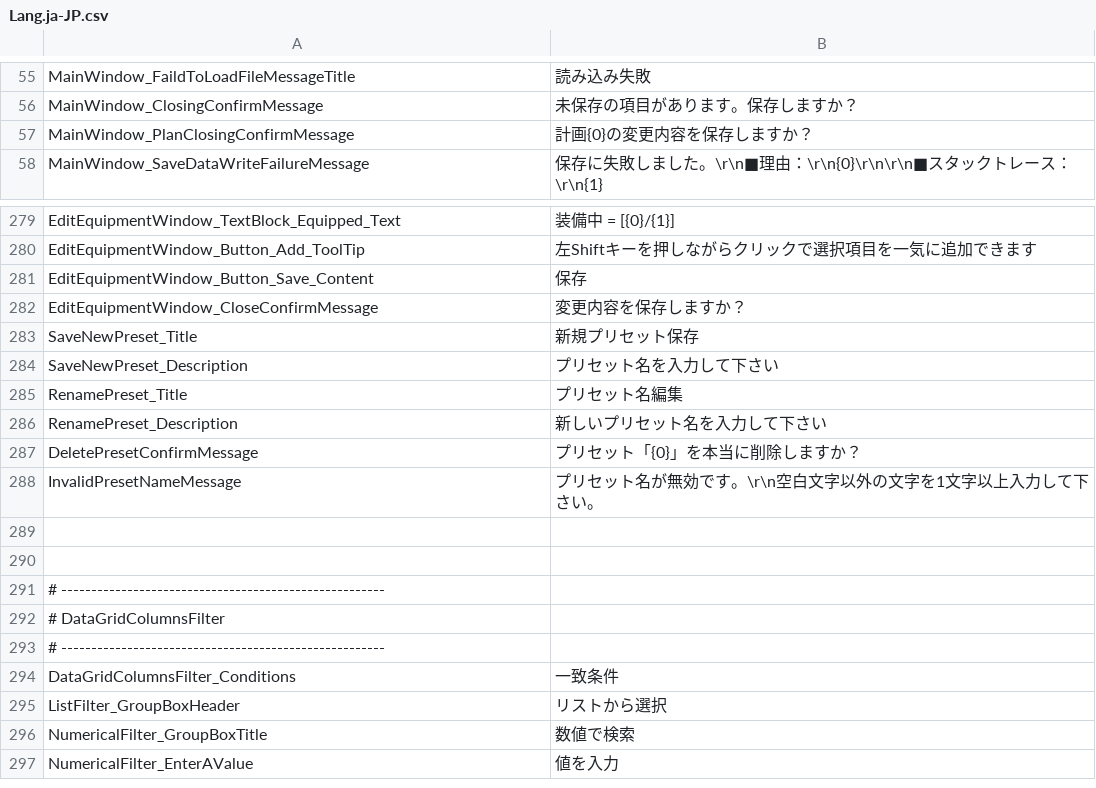
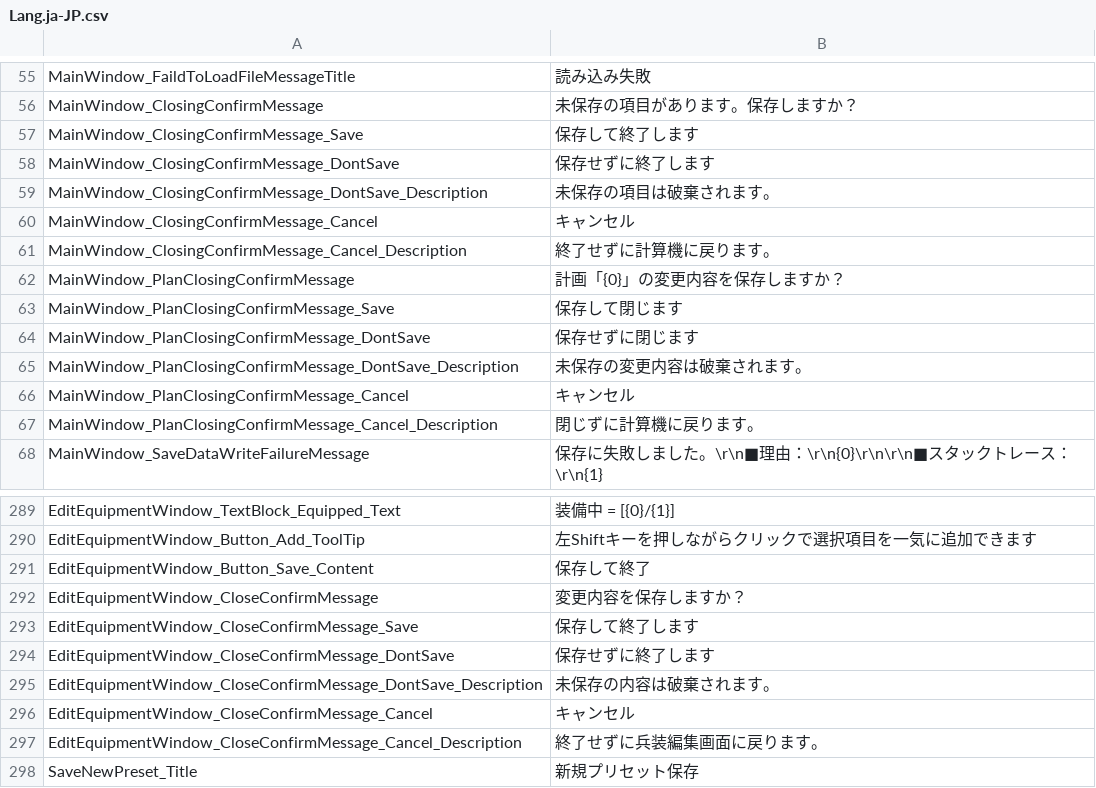
Before and after one commit to Ocelot1210/X4_ComplexCalculator, a CSV file: X4_ComplexCalculator/Localization/Lang.ja-JP.csv, drawn as a sheet; only a part is shown, gaps mark what is left out; the shorter side is filled out with more unchanged rows.

Commit message:
Yes / No / Cancel メッセージを TaskDialog の CommandLink を使うようにした

```diff
--- a/X4_ComplexCalculator/Localization/Lang.ja-JP.csv
+++ b/X4_ComplexCalculator/Localization/Lang.ja-JP.csv
@@ -56,3 +56,13 @@ MainWindow_FaildToLoadFileMessageTitle;読み込み失敗
 MainWindow_ClosingConfirmMessage;未保存の項目があります。保存しますか？
-MainWindow_PlanClosingConfirmMessage;計画{0}の変更内容を保存しますか？
+MainWindow_ClosingConfirmMessage_Save;保存して終了します
+MainWindow_ClosingConfirmMessage_DontSave;保存せずに終了します
+MainWindow_ClosingConfirmMessage_DontSave_Description;未保存の項目は破棄されます。
+MainWindow_ClosingConfirmMessage_Cancel;キャンセル
+MainWindow_ClosingConfirmMessage_Cancel_Description;終了せずに計算機に戻ります。
+MainWindow_PlanClosingConfirmMessage;計画「{0}」の変更内容を保存しますか？
+MainWindow_PlanClosingConfirmMessage_Save;保存して閉じます
+MainWindow_PlanClosingConfirmMessage_DontSave;保存せずに閉じます
+MainWindow_PlanClosingConfirmMessage_DontSave_Description;未保存の変更内容は破棄されます。
+MainWindow_PlanClosingConfirmMessage_Cancel;キャンセル
+MainWindow_PlanClosingConfirmMessage_Cancel_Description;閉じずに計算機に戻ります。
 MainWindow_SaveDataWriteFailureMessage;保存に失敗しました。\r\n■理由：\r\n{0}\r\n\r\n■スタックトレース：\r\n{1}
@@ -280,4 +290,9 @@ EditEquipmentWindow_TextBlock_Equipped_Text;装備中 = [{0}/{1}]
 EditEquipmentWindow_Button_Add_ToolTip;左Shiftキーを押しながらクリックで選択項目を一気に追加できます
-EditEquipmentWindow_Button_Save_Content;保存
+EditEquipmentWindow_Button_Save_Content;保存して終了
 EditEquipmentWindow_CloseConfirmMessage;変更内容を保存しますか？
+EditEquipmentWindow_CloseConfirmMessage_Save;保存して終了します
+EditEquipmentWindow_CloseConfirmMessage_DontSave;保存せずに終了します
+EditEquipmentWindow_CloseConfirmMessage_DontSave_Description;未保存の内容は破棄されます。
+EditEquipmentWindow_CloseConfirmMessage_Cancel;キャンセル
+EditEquipmentWindow_CloseConfirmMessage_Cancel_Description;終了せずに兵装編集画面に戻ります。
 SaveNewPreset_Title;新規プリセット保存
```
Also changed, not shown: X4_ComplexCalculator/Localization/Lang.csv, 6 other files.
